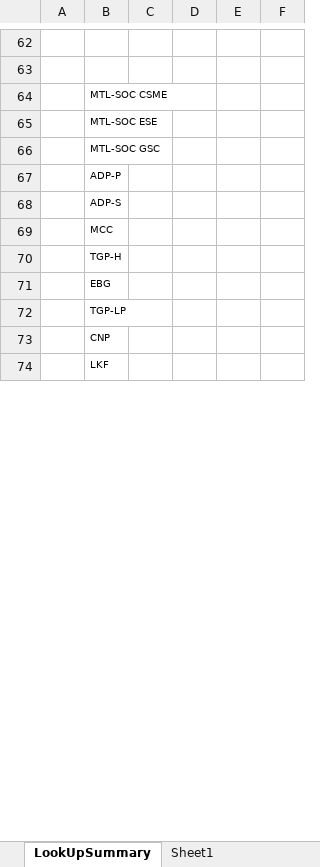
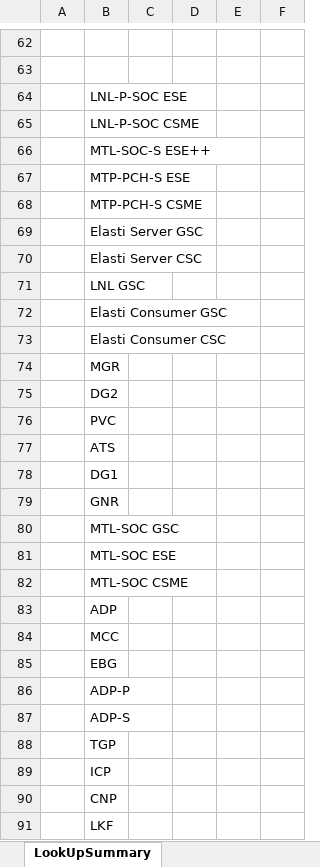
Before and after one commit to jasonx-tsao/exp_vtb, an Excel workbook: ArchSpecs/Working/CSME IE OCS Hardware Architecture Features Per Project.xlsm, sheet LookUpSummary, drawn as a sheet; only a part is shown, gaps mark what is left out; values as stored, in another font and other column widths than the file's, no borders; charts and pictures and conditional formats not drawn; removed rows and columns are numbered as before the commit, all else as after; the diff covers the shown part only; the diff names each change by its address in the sheet, - before the commit and + after, or states it on an @@ line.

Commit message:
177	05/27/21	Siang Lin Tan
>> Make changes to enable the macro in sheet3 """"LookUpSummary"""" for DFxSecurePlugin feature for project 24-33 (from """"Elasti Consumer CSC"""" all the way to """"LNL-P-SOC ESE"""") in tab """"DFX_SECURITY_POLICY_MATRIX"""" by: (1) Saving this .xlsx file as .xlsm, (2) copy over the VBA code from sheet3 of """"CSME_4p0_Configuration_DFxPlugin.xlsm"""", (3) Add 24-33 into the select case list of sheet2 VBA function """"DfxPolicyMatrixName""""

>> Add """"LNL-P-SOC CSME"""" and """"LNL-P-SOC ESE"""" in tab """"DFX_SECURITY_POLICY_MATRIX"""""""

[git-p4: depot-paths = "//depot/projects/coe/CSME/": change = 798622]

```diff
--- a/ArchSpecs/Working/CSME IE OCS Hardware Architecture Features Per Project.xlsm (sheet LookUpSummary)
+++ b/ArchSpecs/Working/CSME IE OCS Hardware Architecture Features Per Project.xlsm (sheet LookUpSummary)
+row 64:  | LNL-P-SOC ESE
+row 65:  | LNL-P-SOC CSME
+row 66:  | MTL-SOC-S ESE++
+row 67:  | MTP-PCH-S ESE
+row 68:  | MTP-PCH-S CSME
+row 69:  | Elasti Server GSC
+row 70:  | Elasti Server CSC
+row 71:  | LNL GSC
@@ row 85 moved to row 72: Elasti Consumer GSC @@
@@ row 84 moved to row 73: Elasti Consumer CSC @@
@@ row 83 moved to row 74: MGR @@
@@ row 82 moved to row 75: DG2 @@
@@ row 81 moved to row 76: PVC @@
@@ row 80 moved to row 77: ATS @@
@@ row 79 moved to row 78: DG1 @@
@@ row 78 moved to row 79: GNR @@
@@ row 66 moved to row 80: MTL-SOC GSC @@
+row 81:  | MTL-SOC ESE
@@ B82:B83 text size: larger @@
-B83: MTL-SOC ESE
+B83: ADP
+row 84:  | MCC
@@ row 71 moved to row 85: EBG @@
@@ B86:B89 text size: larger @@
-B88: MCC
+B88: TGP
-B89: TGP-H
+B89: ICP
-row 72:  | TGP-LP
@@ B90:B91 text size: larger @@
```
Also changed, not shown: 1 removed row, 47 edited cells and cell formats elsewhere in this sheet, sheet DFX_SECURITY_POLICY_MATRIX, sheet Revision, other sheet tabs, charts or pictures.
